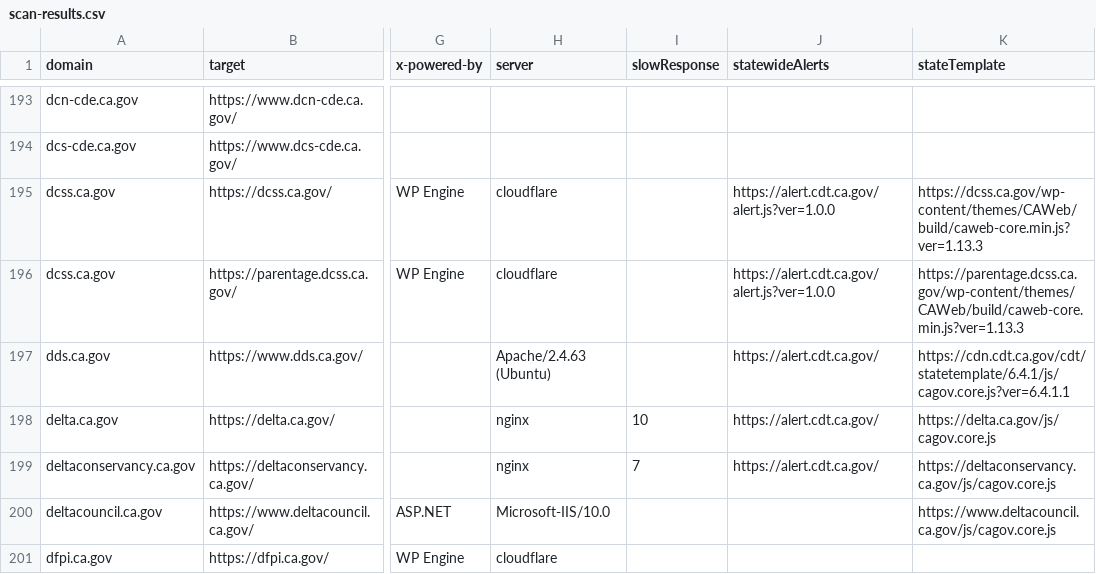
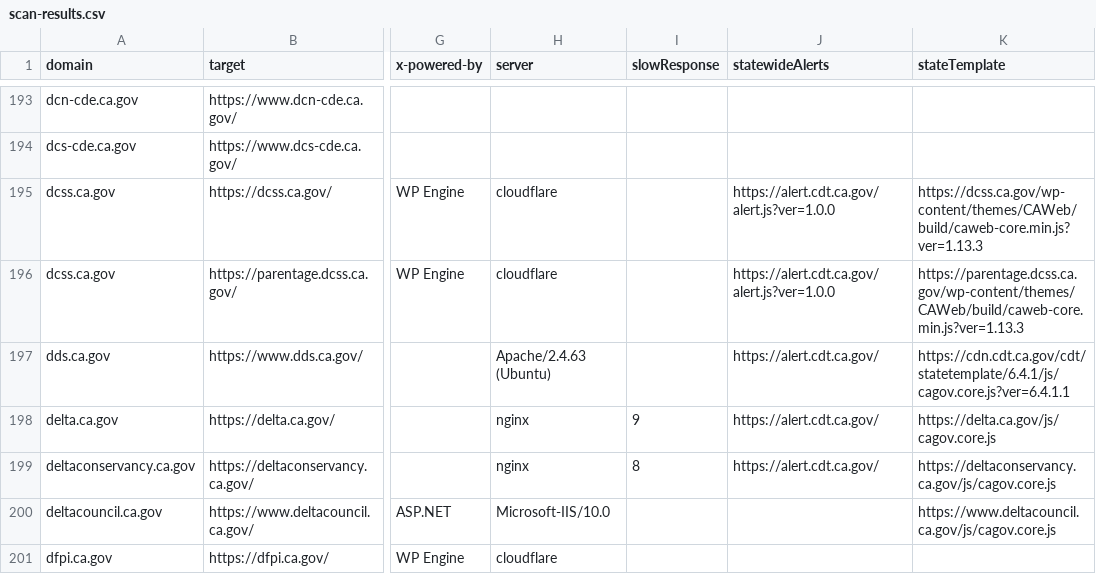
Before and after one commit to carterm/scan-url, a CSV file: publish/scan-results.csv, drawn as a sheet; only a part is shown, gaps mark what is left out; the diff covers the shown part only; the diff names each change by its address in the sheet, - before the commit and + after, or states it on an @@ line.

Commit message:
fresh run

```diff
--- a/publish/scan-results.csv
+++ b/publish/scan-results.csv
-I198 (slowResponse): 10
+I198 (slowResponse): 9
-I199 (slowResponse): 7
+I199 (slowResponse): 8
```
Also changed, not shown: 25 edited cells elsewhere in this file.
